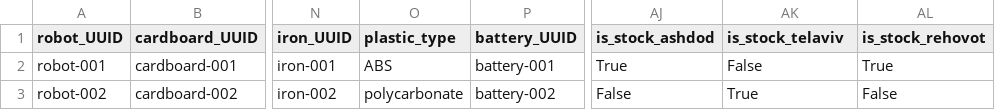
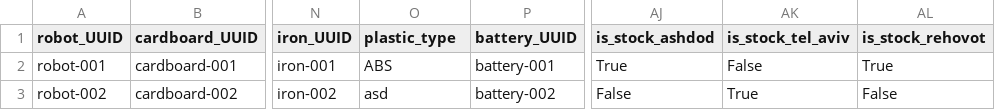
Before and after one commit to OriG1503/Buster, a CSV file: files/robot_hierarchy.csv, drawn as a sheet; only a part is shown, gaps mark what is left out; the diff names each change by its address in the sheet, - before the commit and + after, or states it on an @@ line.

```diff
--- a/files/robot_hierarchy.csv
+++ b/files/robot_hierarchy.csv
-AK1: is_stock_telaviv
+AK1: is_stock_tel_aviv
-O3 (plastic_type): polycarbonate
+O3 (plastic_type): asd
```
Also changed, not shown: 26 other files.
